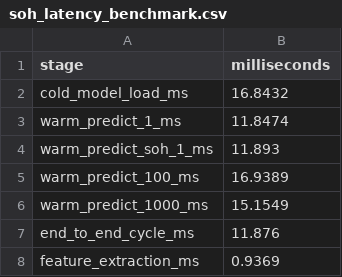
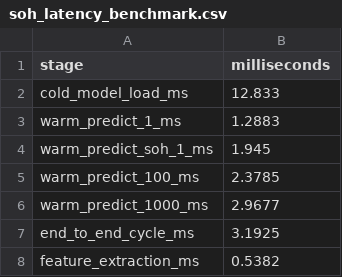
Before and after one commit to atul-upadhyay-7/SGE, a CSV file: data/processed/soh_latency_benchmark.csv, drawn as a sheet.

```diff
--- a/data/processed/soh_latency_benchmark.csv
+++ b/data/processed/soh_latency_benchmark.csv
@@ -1,8 +1,8 @@
 stage,milliseconds
-cold_model_load_ms,16.8432
-warm_predict_1_ms,11.8474
-warm_predict_soh_1_ms,11.893
-warm_predict_100_ms,16.9389
-warm_predict_1000_ms,15.1549
-end_to_end_cycle_ms,11.876
-feature_extraction_ms,0.9369
+cold_model_load_ms,12.833
+warm_predict_1_ms,1.2883
+warm_predict_soh_1_ms,1.945
+warm_predict_100_ms,2.3785
+warm_predict_1000_ms,2.9677
+end_to_end_cycle_ms,3.1925
+feature_extraction_ms,0.5382
```
Also changed, not shown: data/processed/data_quality_report.csv, data/processed/rul_results.csv, 48 other files.
